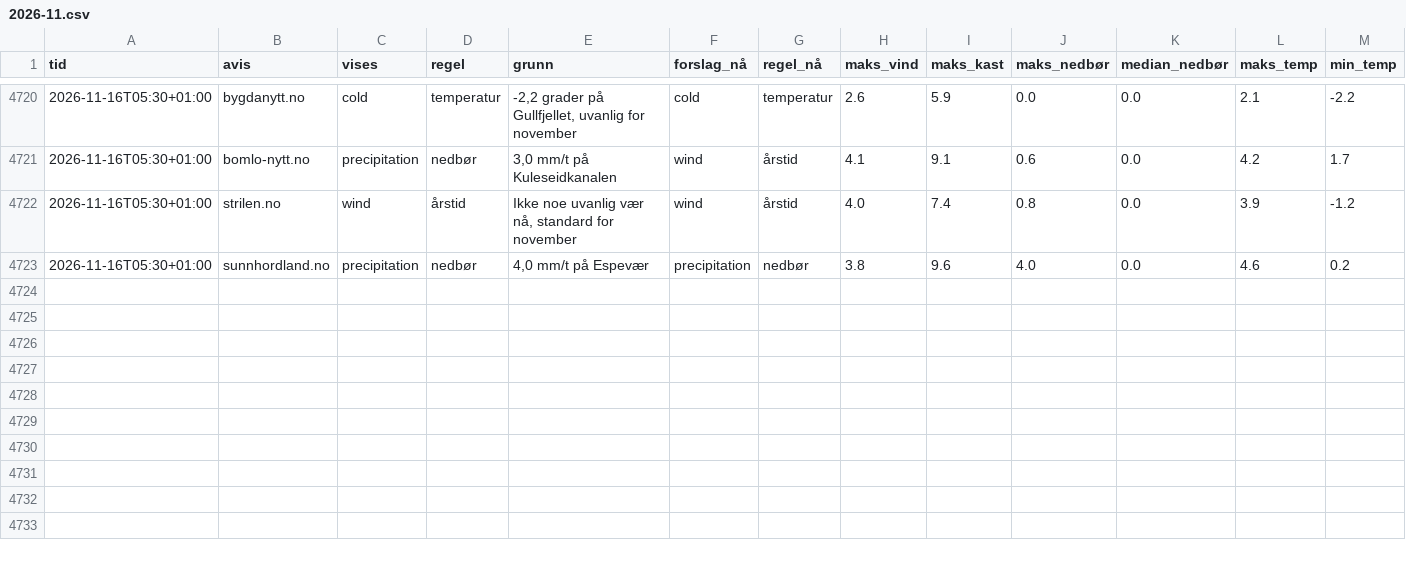
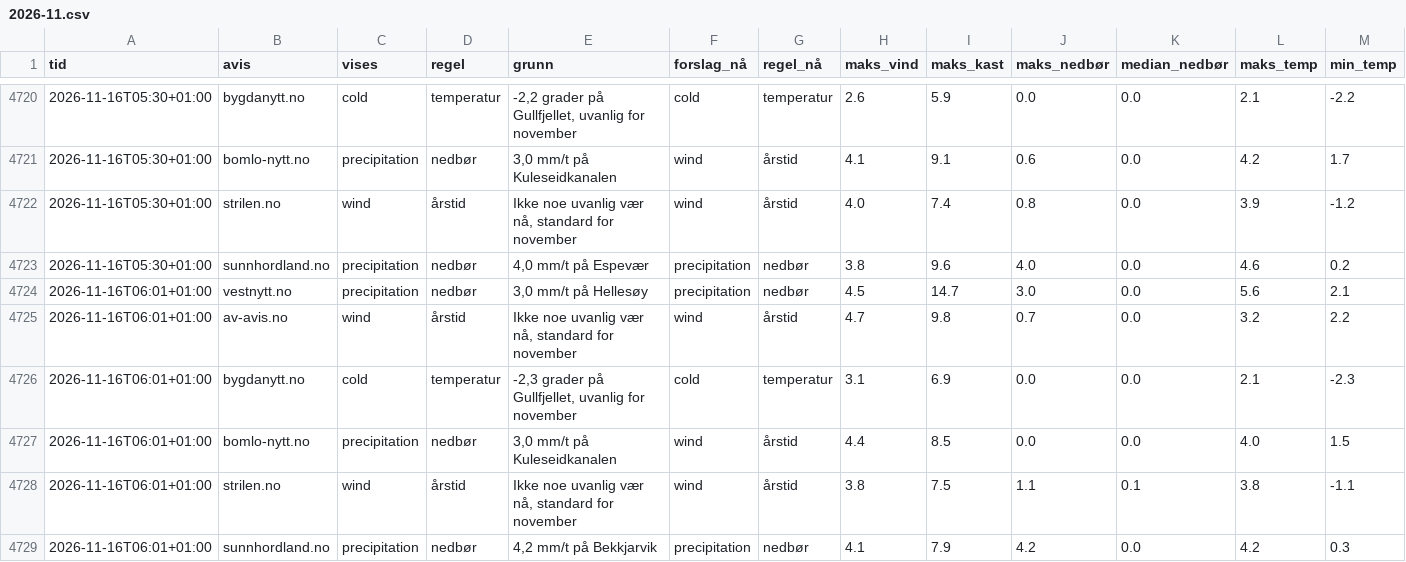
Before and after one commit to tactek/vaertype, a CSV file: logg/2026-11.csv, drawn as a sheet; only a part is shown, gaps mark what is left out; rows hold the shown columns only; the diff names each change by its address in the sheet, - before the commit and + after, or states it on an @@ line.

```diff
--- a/logg/2026-11.csv
+++ b/logg/2026-11.csv
+row 4724: 2026-11-16T06:01+01:00 | vestnytt.no | precipitation | nedbør | 3,0 mm/t på Hellesøy | precipitation | nedbør | 4.5 | 14.7 | 3.0 | 0.0 | 5.6 | 2.1
+row 4725: 2026-11-16T06:01+01:00 | av-avis.no | wind | årstid | Ikke noe uvanlig vær nå, standard for november | wind | årstid | 4.7 | 9.8 | 0.7 | 0.0 | 3.2 | 2.2
+row 4726: 2026-11-16T06:01+01:00 | bygdanytt.no | cold | temperatur | -2,3 grader på Gullfjellet, uvanlig for november | cold | temperatur | 3.1 | 6.9 | 0.0 | 0.0 | 2.1 | -2.3
+row 4727: 2026-11-16T06:01+01:00 | bomlo-nytt.no | precipitation | nedbør | 3,0 mm/t på Kuleseidkanalen | wind | årstid | 4.4 | 8.5 | 0.0 | 0.0 | 4.0 | 1.5
+row 4728: 2026-11-16T06:01+01:00 | strilen.no | wind | årstid | Ikke noe uvanlig vær nå, standard for november | wind | årstid | 3.8 | 7.5 | 1.1 | 0.1 | 3.8 | -1.1
+row 4729: 2026-11-16T06:01+01:00 | sunnhordland.no | precipitation | nedbør | 4,2 mm/t på Bekkjarvik | precipitation | nedbør | 4.1 | 7.9 | 4.2 | 0.0 | 4.2 | 0.3
```
Also changed, not shown: 6 other files.
